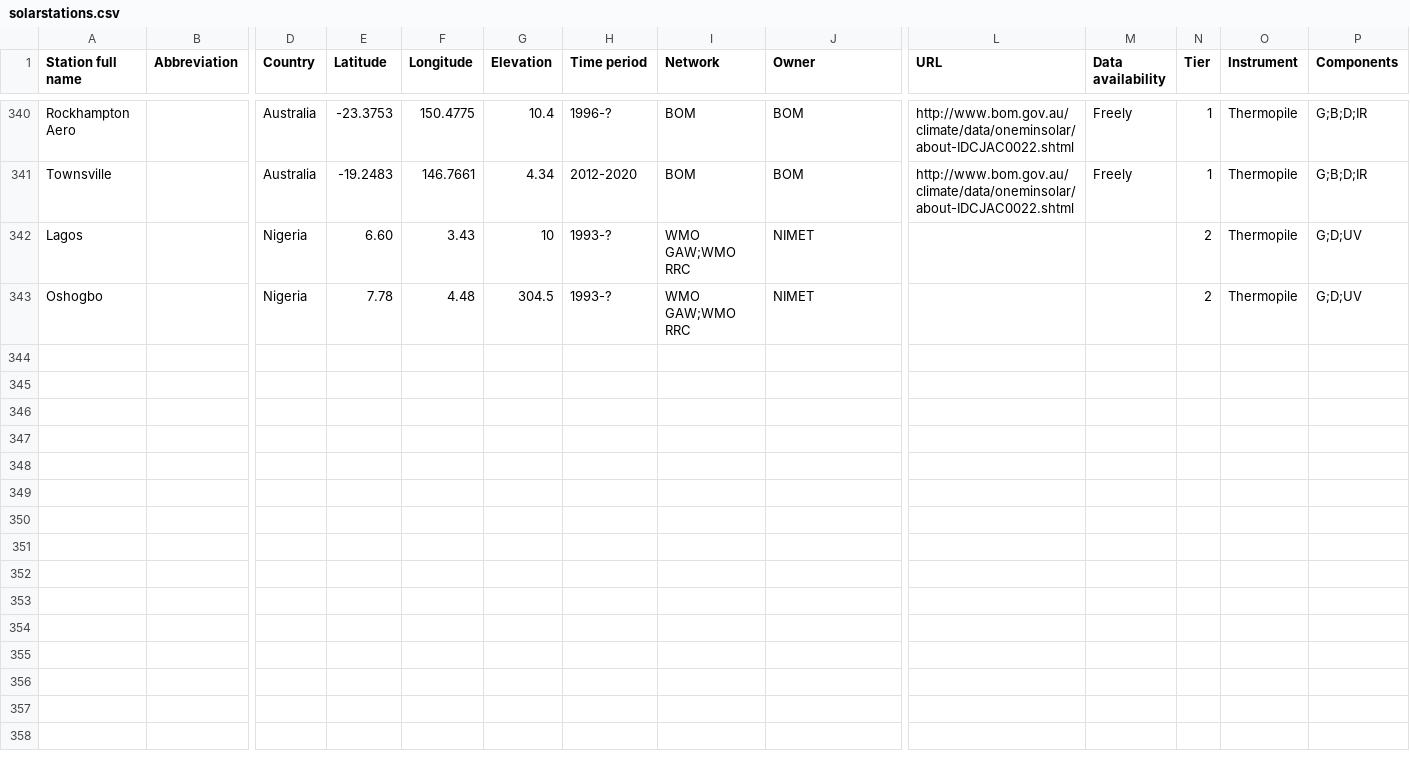
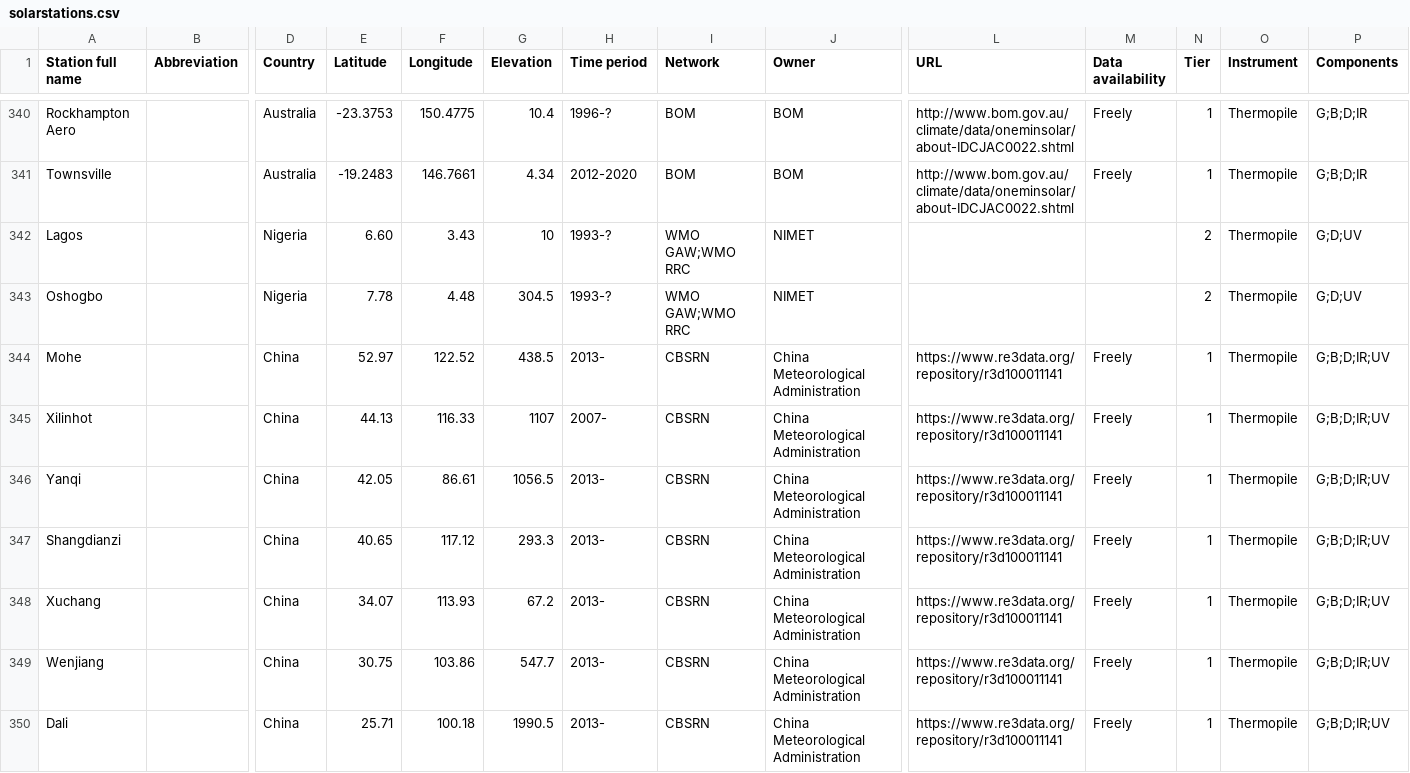
Before and after one commit to AssessingSolar/solarstations, a CSV file: solarstations.csv, drawn as a sheet; only a part is shown, gaps mark what is left out; rows hold the shown columns only; the diff names each change by its address in the sheet, - before the commit and + after, or states it on an @@ line.

Commit message:
Add stations

```diff
--- a/solarstations.csv
+++ b/solarstations.csv
+row 344: Mohe |  | China | 52.97 | 122.52 | 438.5 | 2013- | CBSRN | China Meteorological Administration | https://www.re3data.org/repository/r3d100011141 | Freely | 1 | Thermopile | G;B;D;IR;UV
+row 345: Xilinhot |  | China | 44.13 | 116.33 | 1107 | 2007- | CBSRN | China Meteorological Administration | https://www.re3data.org/repository/r3d100011141 | Freely | 1 | Thermopile | G;B;D;IR;UV
+row 346: Yanqi |  | China | 42.05 | 86.61 | 1056.5 | 2013- | CBSRN | China Meteorological Administration | https://www.re3data.org/repository/r3d100011141 | Freely | 1 | Thermopile | G;B;D;IR;UV
+row 347: Shangdianzi |  | China | 40.65 | 117.12 | 293.3 | 2013- | CBSRN | China Meteorological Administration | https://www.re3data.org/repository/r3d100011141 | Freely | 1 | Thermopile | G;B;D;IR;UV
+row 348: Xuchang |  | China | 34.07 | 113.93 | 67.2 | 2013- | CBSRN | China Meteorological Administration | https://www.re3data.org/repository/r3d100011141 | Freely | 1 | Thermopile | G;B;D;IR;UV
+row 349: Wenjiang |  | China | 30.75 | 103.86 | 547.7 | 2013- | CBSRN | China Meteorological Administration | https://www.re3data.org/repository/r3d100011141 | Freely | 1 | Thermopile | G;B;D;IR;UV
+row 350: Dali |  | China | 25.71 | 100.18 | 1990.5 | 2013- | CBSRN | China Meteorological Administration | https://www.re3data.org/repository/r3d100011141 | Freely | 1 | Thermopile | G;B;D;IR;UV
```
